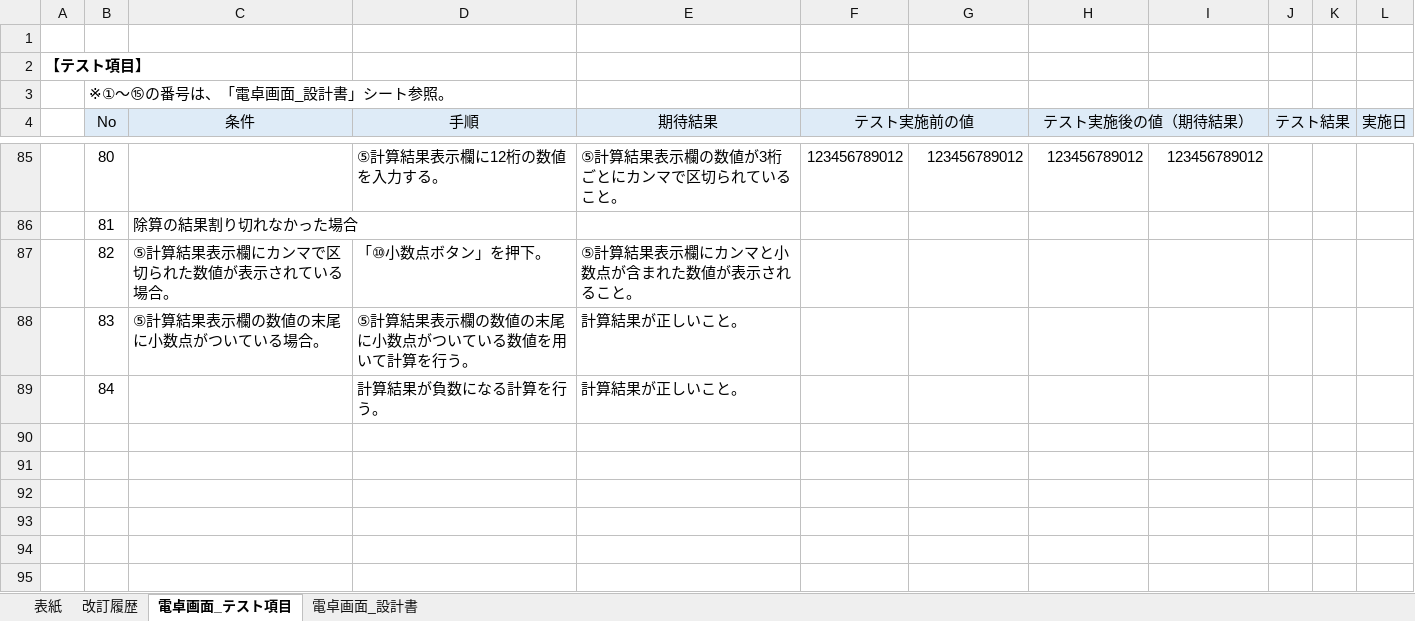
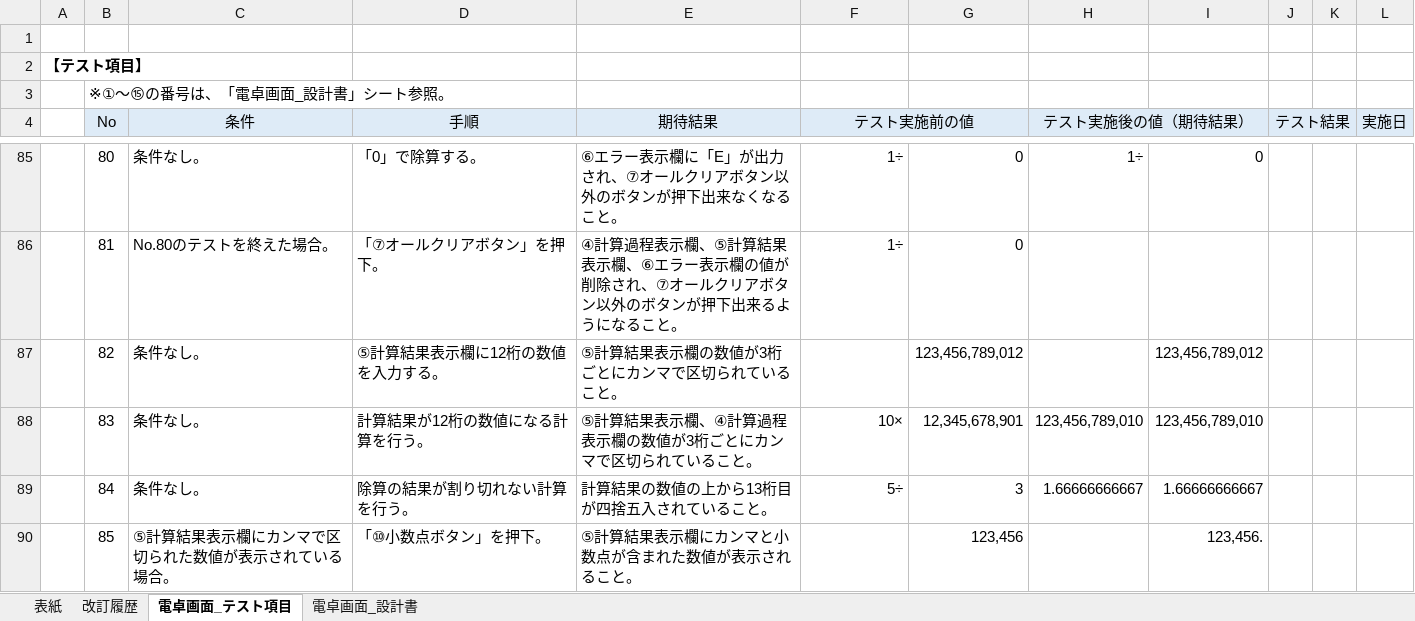
Before and after one commit to YutoMatsunaga-kennsyu/share_kennsyu_matsunaga.yuto, an Excel workbook: テスト仕様書/テスト仕様書_電卓.xlsx, sheet 電卓画面_テスト項目, drawn as a sheet; only a part is shown, gaps mark what is left out; values as stored, in another font and other column widths than the file's, no borders; the diff covers the shown part only; the diff names each change by its address in the sheet, - before the commit and + after, or states it on an @@ line.

```diff
--- a/テスト仕様書/テスト仕様書_電卓.xlsx (sheet 電卓画面_テスト項目)
+++ b/テスト仕様書/テスト仕様書_電卓.xlsx (sheet 電卓画面_テスト項目)
-C85 (条件): (empty)
+C85 (条件): 条件なし。
-D85 (手順): ⑤計算結果表示欄に12桁の数値を入力する。
+D85 (手順): 「0」で除算する。
-E85 (期待結果): ⑤計算結果表示欄の数値が3桁ごとにカンマで区切られていること。
+E85 (期待結果): ⑥エラー表示欄に「E」が出力され、⑦オールクリアボタン以外のボタンが押下出来なくなること。
-F85 (テスト実施前の値): 123456789012
+F85 (テスト実施前の値): 1÷
-G85: 123456789012
+G85: 0
-H85 (テスト実施後の値（期待結果）): 123456789012
+H85 (テスト実施後の値（期待結果）): 1÷
-I85: 123456789012
+I85: 0
-C86 (条件): 除算の結果割り切れなかった場合
+C86 (条件): No.80のテストを終えた場合。
-D86 (手順): (empty)
+D86 (手順): 「⑦オールクリアボタン」を押下。
-E86 (期待結果): (empty)
+E86 (期待結果): ④計算過程表示欄、⑤計算結果表示欄、⑥エラー表示欄の値が削除され、⑦オールクリアボタン以外のボタンが押下出来るようになること。
-F86 (テスト実施前の値): (empty)
+F86 (テスト実施前の値): 1÷
-G86: (empty)
+G86: 0
-C87 (条件): ⑤計算結果表示欄にカンマで区切られた数値が表示されている場合。
+C87 (条件): 条件なし。
-D87 (手順): 「⑩小数点ボタン」を押下。
+D87 (手順): ⑤計算結果表示欄に12桁の数値を入力する。
-E87 (期待結果): ⑤計算結果表示欄にカンマと小数点が含まれた数値が表示されること。
+E87 (期待結果): ⑤計算結果表示欄の数値が3桁ごとにカンマで区切られていること。
-G87: (empty)
+G87: 123,456,789,012
-I87: (empty)
+I87: 123,456,789,012
-C88 (条件): ⑤計算結果表示欄の数値の末尾に小数点がついている場合。
+C88 (条件): 条件なし。
-D88 (手順): ⑤計算結果表示欄の数値の末尾に小数点がついている数値を用いて計算を行う。
+D88 (手順): 計算結果が12桁の数値になる計算を行う。
-E88 (期待結果): 計算結果が正しいこと。
+E88 (期待結果): ⑤計算結果表示欄、④計算過程表示欄の数値が3桁ごとにカンマで区切られていること。
-F88 (テスト実施前の値): (empty)
+F88 (テスト実施前の値): 10×
-G88: (empty)
+G88: 12,345,678,901
-H88 (テスト実施後の値（期待結果）): (empty)
+H88 (テスト実施後の値（期待結果）): 123,456,789,010
-I88: (empty)
+I88: 123,456,789,010
-C89 (条件): (empty)
+C89 (条件): 条件なし。
-D89 (手順): 計算結果が負数になる計算を行う。
+D89 (手順): 除算の結果が割り切れない計算を行う。
-E89 (期待結果): 計算結果が正しいこと。
+E89 (期待結果): 計算結果の数値の上から13桁目が四捨五入されていること。
-F89 (テスト実施前の値): (empty)
+F89 (テスト実施前の値): 5÷
-G89: (empty)
+G89: 3
-H89 (テスト実施後の値（期待結果）): (empty)
+H89 (テスト実施後の値（期待結果）): 1.66666666667
-I89: (empty)
+I89: 1.66666666667
+row 90:  | 85 | ⑤計算結果表示欄にカンマで区切られた数値が表示されている場合。 | 「⑩小数点ボタン」を押下。 | ⑤計算結果表示欄にカンマと小数点が含まれた数値が表示されること。 |  | 123,456 |  | 123,456.
```
Also changed, not shown: 3 added rows and 52 edited cells elsewhere in this sheet.
